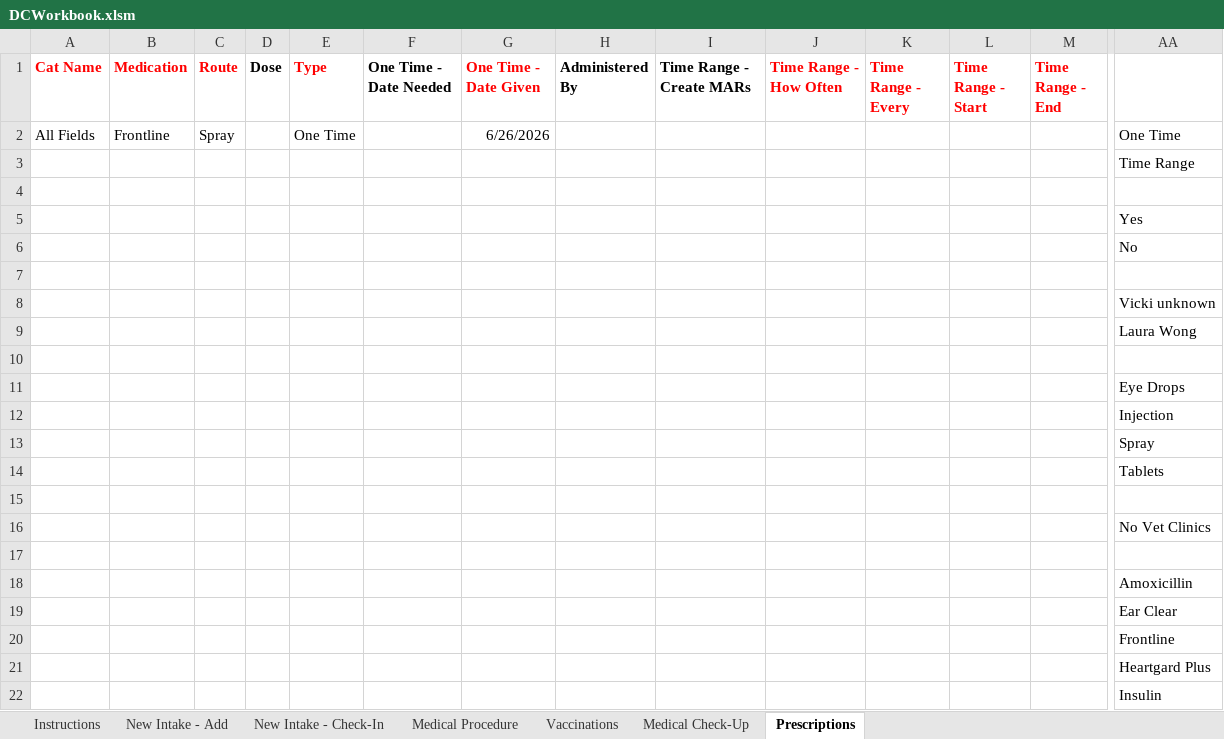
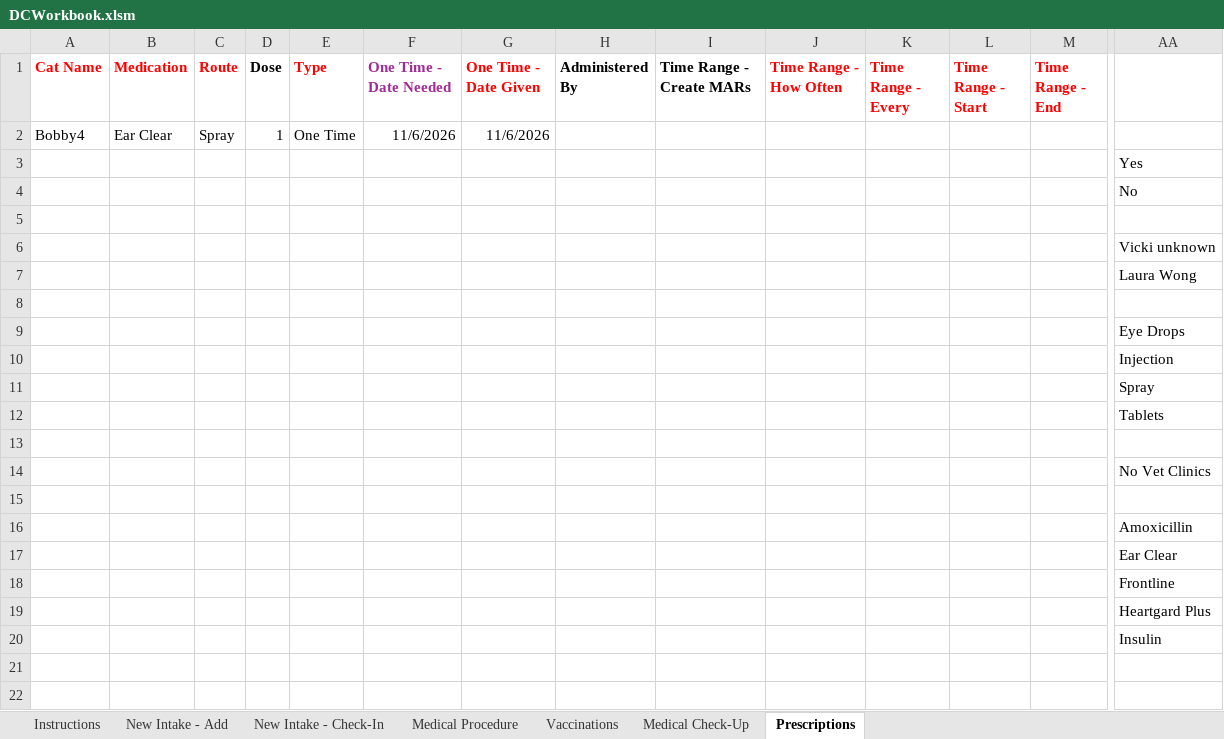
Before and after one commit to spreu42/TCHDataCollection, an Excel workbook: target/classes/DCWorkbook.xlsm, sheet Prescriptions, drawn as a sheet; only a part is shown, gaps mark what is left out; values as stored, in another font and other column widths than the file's, no borders; removed rows and columns are numbered as before the commit, all else as after; rows hold the shown columns only; the diff names each change by its address in the sheet, - before the commit and + after, or states it on an @@ line.

```diff
--- a/target/classes/DCWorkbook.xlsm (sheet Prescriptions)
+++ b/target/classes/DCWorkbook.xlsm (sheet Prescriptions)
-F1 text colour: black
+F1 text colour: #A02B93
-row 2: All Fields | Frontline | Spray |  | One Time |  | 6/26/2026 |  |  |  |  |  |  | One Time
-row 3:  |  |  |  |  |  |  |  |  |  |  |  |  | Time Range
-row 2: (empty)
+row 2: Bobby4 | Ear Clear | Spray | 1 | One Time | 11/6/2026 | 11/6/2026
```
Also changed, not shown: sheet Vaccinations, sheet New Intake - Check-In, sheet Medical Procedure, sheet Medical Check-Up, sheet New Intake - Add, src/main/resources/DCWorkbook.xlsm, 29 other files.
